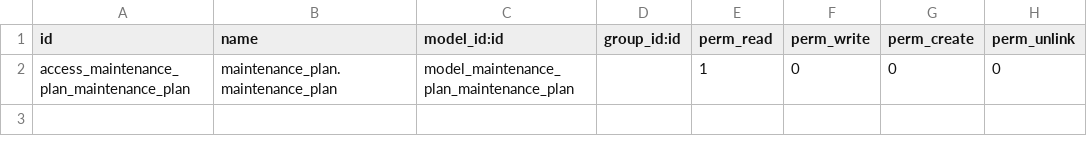
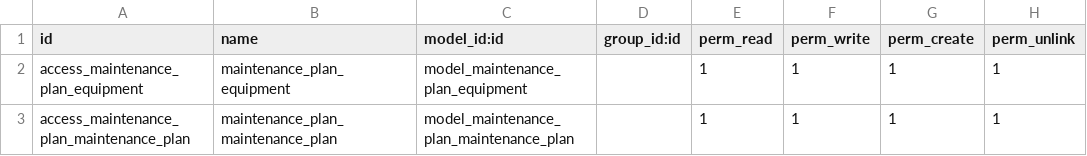
Before and after one commit to JohnLYH/h_k_station, a CSV file: maintenance_plan/security/ir.model.access.csv, drawn as a sheet.

```diff
--- a/maintenance_plan/security/ir.model.access.csv
+++ b/maintenance_plan/security/ir.model.access.csv
@@ -1,2 +1,3 @@
 id,name,model_id:id,group_id:id,perm_read,perm_write,perm_create,perm_unlink
-access_maintenance_plan_maintenance_plan,maintenance_plan.maintenance_plan,model_maintenance_plan_maintenance_plan,,1,0,0,0
+"access_maintenance_plan_equipment","maintenance_plan_equipment","model_maintenance_plan_equipment",,1,1,1,1
+"access_maintenance_plan_maintenance_plan","maintenance_plan_maintenance_plan","model_maintenance_plan_maintenance_plan",,1,1,1,1
```
Also changed, not shown: 18 other files.
